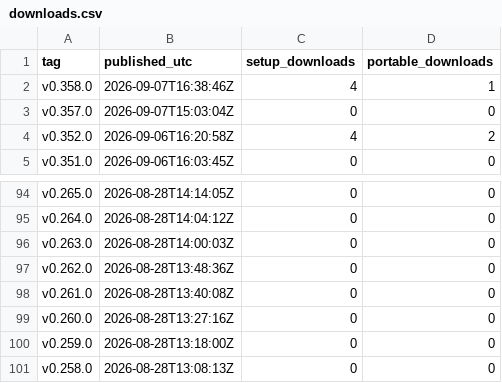
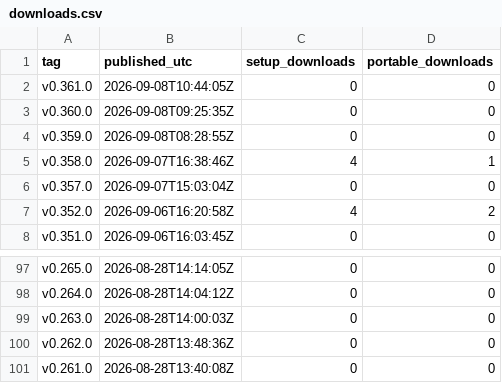
Before and after one commit to sunwoo1global-glitch/kotu-promo, a CSV file: report/downloads.csv, drawn as a sheet; only a part is shown, gaps mark what is left out; removed rows and columns are numbered as before the commit, all else as after; the diff names each change by its address in the sheet, - before the commit and + after, or states it on an @@ line.

```diff
--- a/report/downloads.csv
+++ b/report/downloads.csv
+row 2: v0.361.0 | 2026-09-08T10:44:05Z | 0 | 0
+row 3: v0.360.0 | 2026-09-08T09:25:35Z | 0 | 0
+row 4: v0.359.0 | 2026-09-08T08:28:55Z | 0 | 0
-row 99: v0.260.0 | 2026-08-28T13:27:16Z | 0 | 0
-row 100: v0.259.0 | 2026-08-28T13:18:00Z | 0 | 0
-row 101: v0.258.0 | 2026-08-28T13:08:13Z | 0 | 0
```
Also changed, not shown: promo_out/generation_log.csv, 3 other files.
